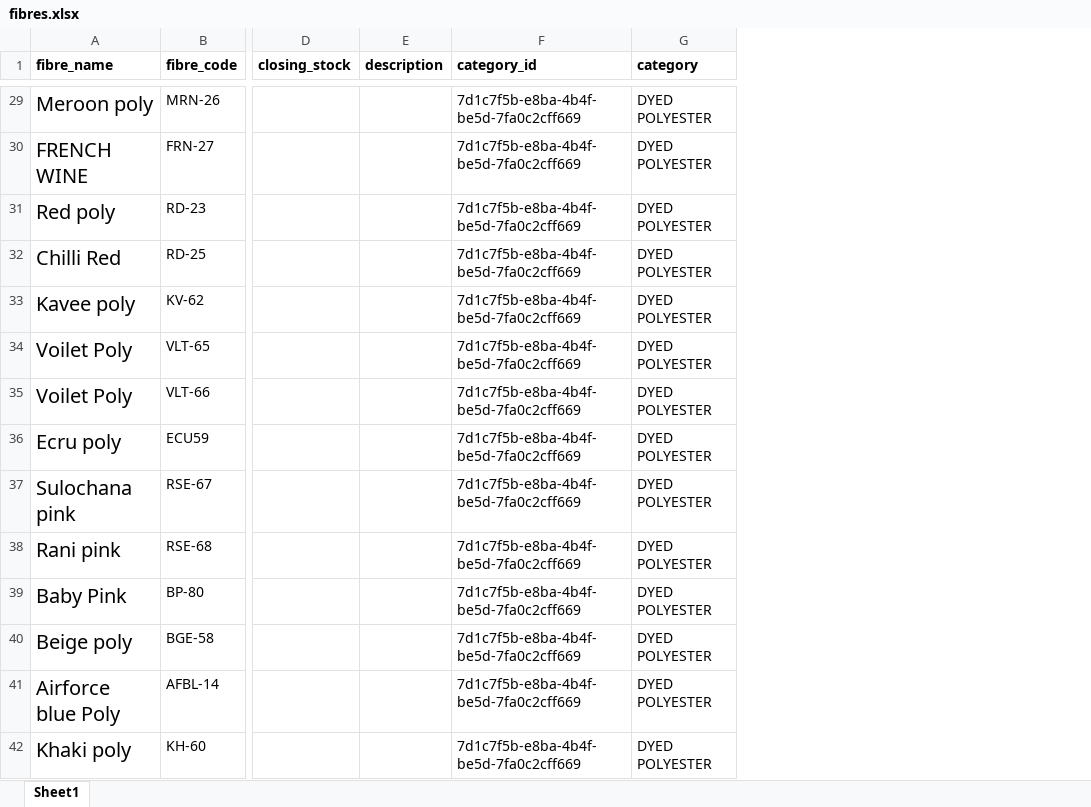
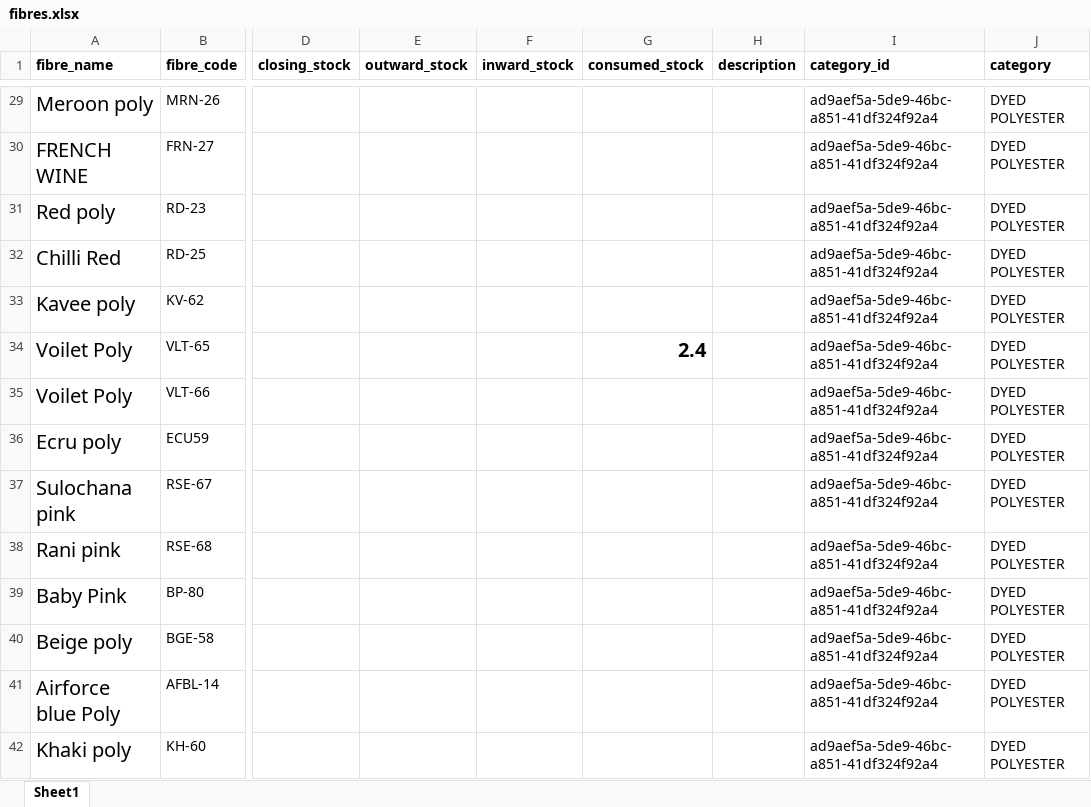
Before and after one commit to abinayashree-m/Dhya-SPIMS-Backend-Prod, an Excel workbook: prisma/fibres.xlsx, sheet Sheet1, drawn as a sheet; only a part is shown, gaps mark what is left out; values as stored, in another font and other column widths than the file's, no borders; charts and pictures not drawn; addresses are those after the commit; the diff covers the shown part only; the diff names each change by its address in the sheet, - before the commit and + after, or states it on an @@ line.

```diff
--- a/prisma/fibres.xlsx (sheet Sheet1)
+++ b/prisma/fibres.xlsx (sheet Sheet1)
+column E (outward_stock), empty
+column F (inward_stock), empty
+column G (consumed_stock), row 34: 2.4
-I29:I42 (category_id): 7d1c7f5b-e8ba-4b4f-be5d-7fa0c2cff669
+I29:I42 (category_id): ad9aef5a-5de9-46bc-a851-41df324f92a4
```
Also changed, not shown: 172 edited cells elsewhere in this sheet, 10 other files.
